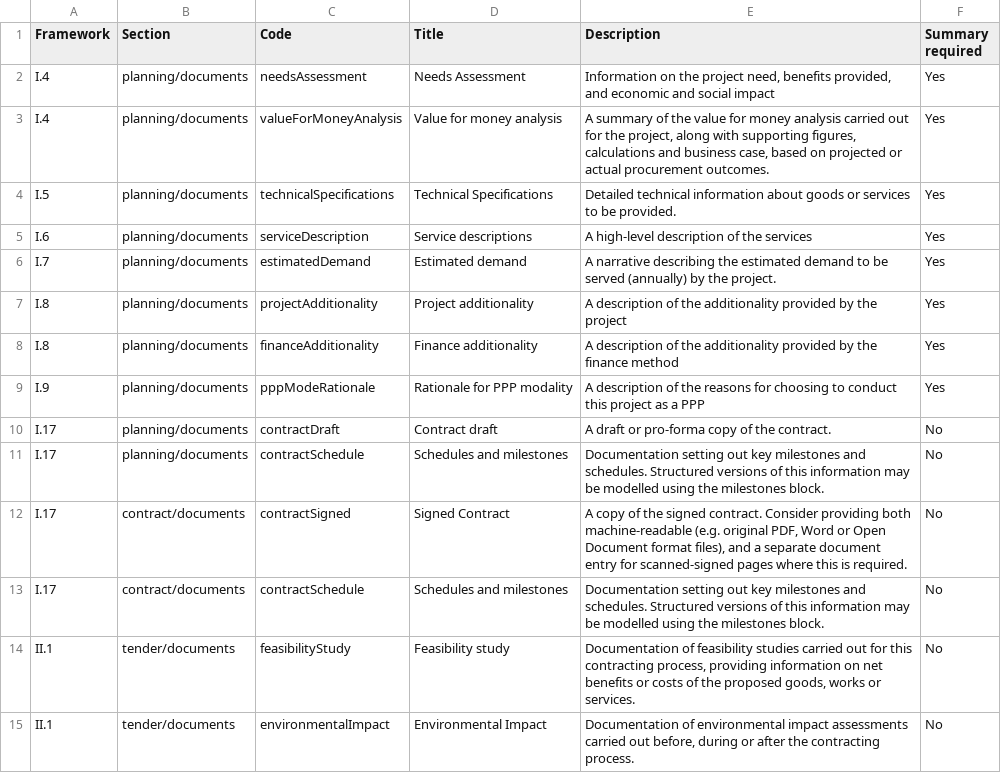
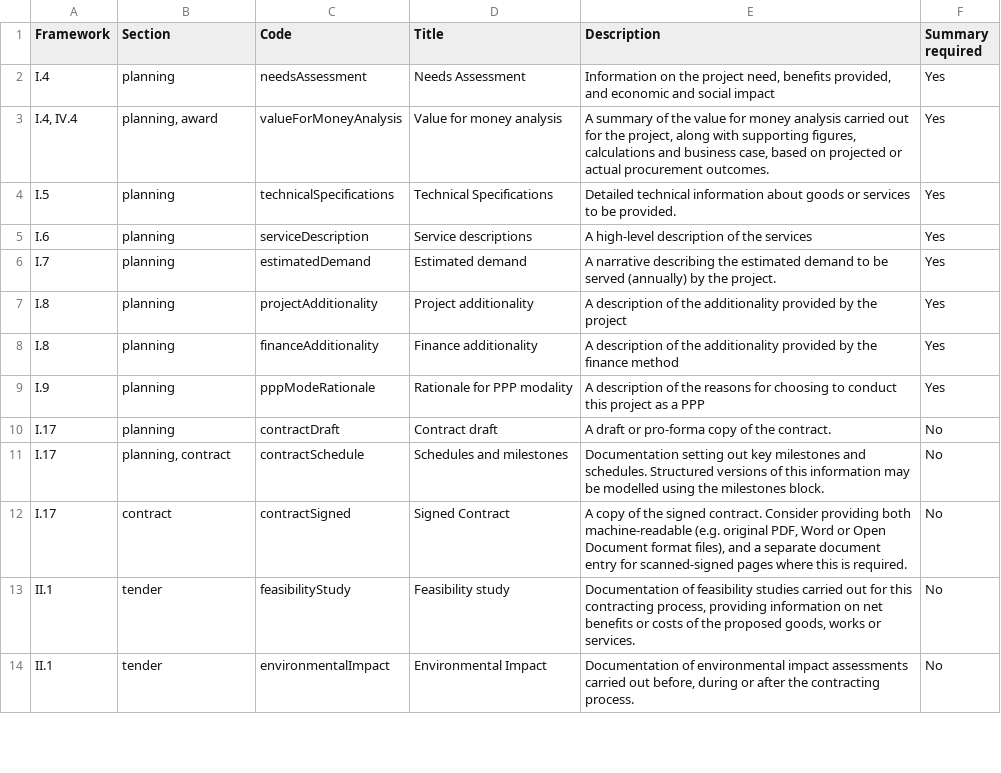
Before and after one commit to open-contracting-extensions/public-private-partnerships, a CSV file: codelists/+documentType.csv, drawn as a sheet; only a part is shown; the diff covers the shown part only.

Commit message:
remove documentType duplicates

```diff
--- a/codelists/+documentType.csv
+++ b/codelists/+documentType.csv
@@ -1,15 +1,14 @@
 Framework,Section,Code,Title,Description,Summary required
-I.4,planning/documents,needsAssessment,Needs Assessment,"Information on the project need, benefits provided, and economic and social impact",Yes
-I.4,planning/documents,valueForMoneyAnalysis,Value for money analysis,"A summary of the value for money analysis carried out for the project, along with supporting figures, calculations and business case, based on projected or actual procurement outcomes.",Yes
-I.5,planning/documents,technicalSpecifications,Technical Specifications,Detailed technical information about goods or services to be provided.,Yes
-I.6,planning/documents,serviceDescription,Service descriptions,A high-level description of the services,Yes
-I.7,planning/documents,estimatedDemand,Estimated demand,A narrative describing the estimated demand to be served (annually) by the project.,Yes
-I.8,planning/documents,projectAdditionality,Project additionality,A description of the additionality provided by the project,Yes
-I.8,planning/documents,financeAdditionality,Finance additionality,A description of the additionality provided by the finance method,Yes
-I.9,planning/documents,pppModeRationale,Rationale for PPP modality,A description of the reasons for choosing to conduct this project as a PPP,Yes
-I.17,planning/documents,contractDraft,Contract draft,A draft or pro-forma copy of the contract.,No
-I.17,planning/documents,contractSchedule,Schedules and milestones,Documentation setting out key milestones and schedules. Structured versions of this information may be modelled using the milestones block.,No
-I.17,contract/documents,contractSigned,Signed Contract,"A copy of the signed contract. Consider providing both machine-readable (e.g. original PDF, Word or Open Document format files), and a separate document entry for scanned-signed pages where this is required.",No
-I.17,contract/documents,contractSchedule,Schedules and milestones,Documentation setting out key milestones and schedules. Structured versions of this information may be modelled using the milestones block.,No
-II.1,tender/documents,feasibilityStudy,Feasibility study,"Documentation of feasibility studies carried out for this contracting process, providing information on net benefits or costs of the proposed goods, works or services.",No
-II.1,tender/documents,environmentalImpact,Environmental Impact,"Documentation of environmental impact assessments carried out before, during or after the contracting process.",No
+I.4,planning,needsAssessment,Needs Assessment,"Information on the project need, benefits provided, and economic and social impact",Yes
+"I.4, IV.4","planning, award",valueForMoneyAnalysis,Value for money analysis,"A summary of the value for money analysis carried out for the project, along with supporting figures, calculations and business case, based on projected or actual procurement outcomes.",Yes
+I.5,planning,technicalSpecifications,Technical Specifications,Detailed technical information about goods or services to be provided.,Yes
+I.6,planning,serviceDescription,Service descriptions,A high-level description of the services,Yes
+I.7,planning,estimatedDemand,Estimated demand,A narrative describing the estimated demand to be served (annually) by the project.,Yes
+I.8,planning,projectAdditionality,Project additionality,A description of the additionality provided by the project,Yes
+I.8,planning,financeAdditionality,Finance additionality,A description of the additionality provided by the finance method,Yes
+I.9,planning,pppModeRationale,Rationale for PPP modality,A description of the reasons for choosing to conduct this project as a PPP,Yes
+I.17,planning,contractDraft,Contract draft,A draft or pro-forma copy of the contract.,No
+I.17,"planning, contract",contractSchedule,Schedules and milestones,Documentation setting out key milestones and schedules. Structured versions of this information may be modelled using the milestones block.,No
+I.17,contract,contractSigned,Signed Contract,"A copy of the signed contract. Consider providing both machine-readable (e.g. original PDF, Word or Open Document format files), and a separate document entry for scanned-signed pages where this is required.",No
+II.1,tender,feasibilityStudy,Feasibility study,"Documentation of feasibility studies carried out for this contracting process, providing information on net benefits or costs of the proposed goods, works or services.",No
+II.1,tender,environmentalImpact,Environmental Impact,"Documentation of environmental impact assessments carried out before, during or after the contracting process.",No
```
Also changed, not shown: 7 removed rows and 31 edited cells elsewhere in this file.
